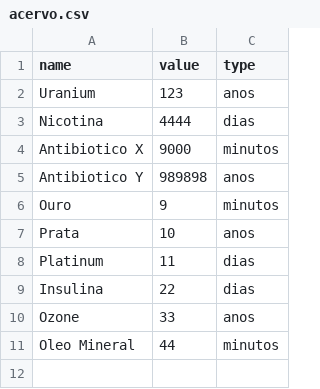
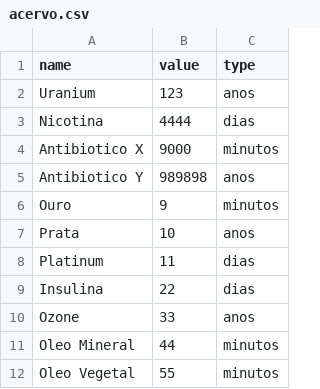
Before and after one commit to rzfzr/kinetic-simulator, a CSV file: acervo.csv, drawn as a sheet.

```diff
--- a/acervo.csv
+++ b/acervo.csv
@@ -11 +11,2 @@ Ozone,33,anos
 Oleo Mineral,44,minutos
+Oleo Vegetal,55,minutos
```
Also changed, not shown: isotopes.csv, 28 other files.
